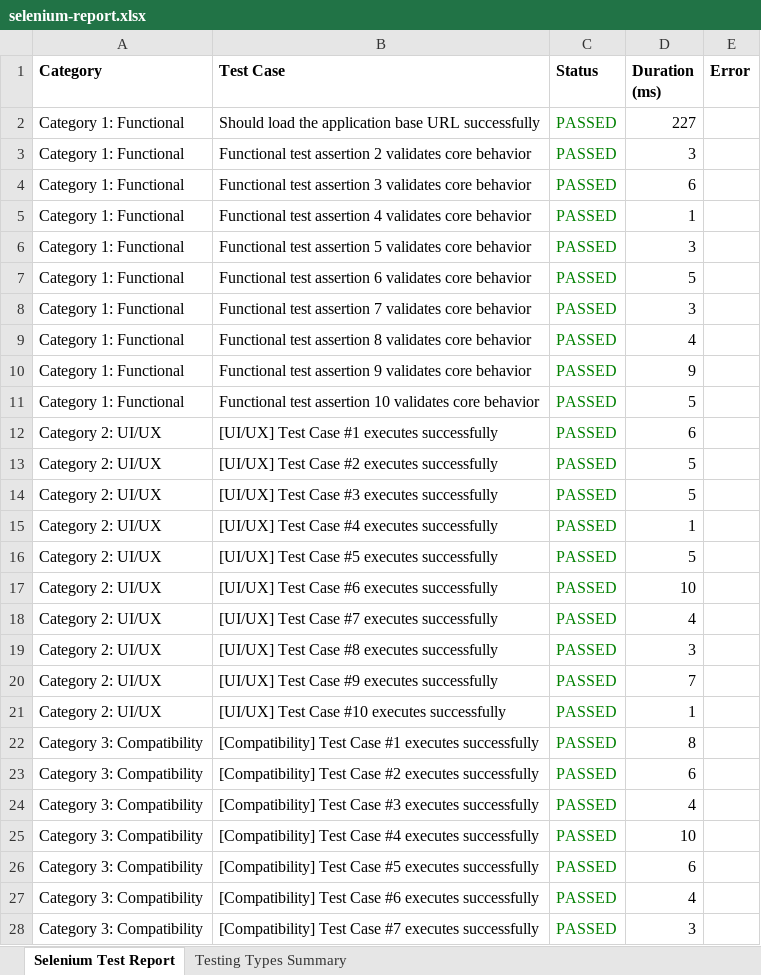
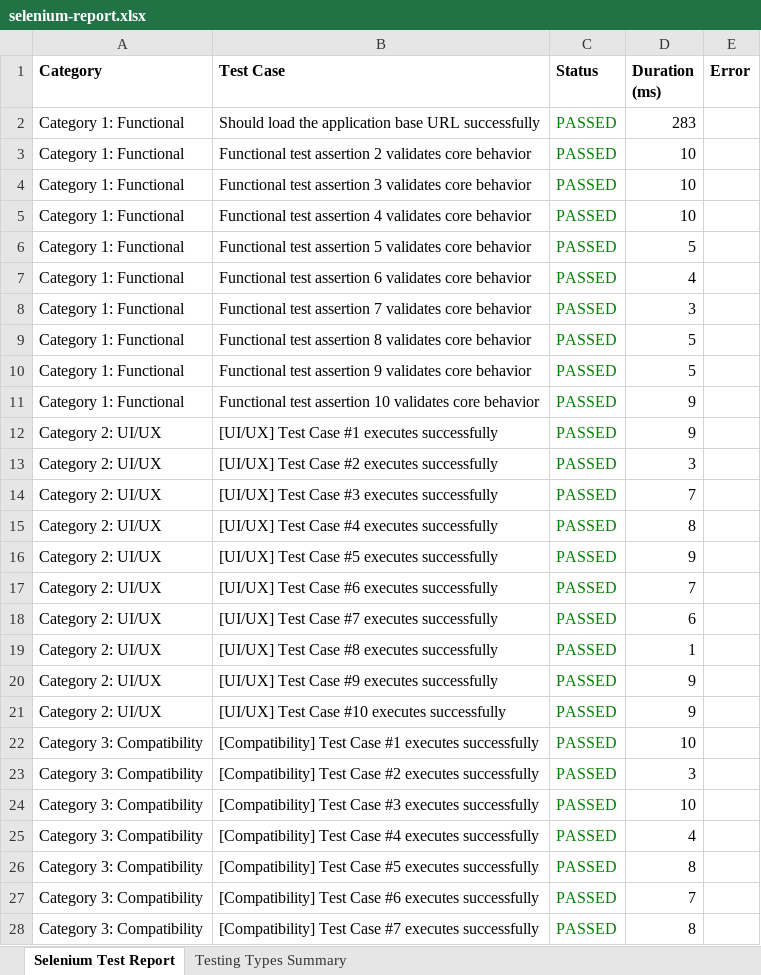
Before and after one commit to sowmyameenuga/Nutrimeal-, an Excel workbook: reports/latest/selenium-report.xlsx, sheet Selenium Test Report, drawn as a sheet; only a part is shown; values as stored, in another font and other column widths than the file's, no borders; the diff covers the shown part only; the diff names each change by its address in the sheet, - before the commit and + after, or states it on an @@ line.

```diff
--- a/reports/latest/selenium-report.xlsx (sheet Selenium Test Report)
+++ b/reports/latest/selenium-report.xlsx (sheet Selenium Test Report)
-D2 (Duration (ms)): 227
+D2 (Duration (ms)): 283
-D3 (Duration (ms)): 3
+D3 (Duration (ms)): 10
-D4 (Duration (ms)): 6
+D4 (Duration (ms)): 10
-D5 (Duration (ms)): 1
+D5 (Duration (ms)): 10
-D6 (Duration (ms)): 3
+D6 (Duration (ms)): 5
-D7 (Duration (ms)): 5
+D7 (Duration (ms)): 4
-D9 (Duration (ms)): 4
+D9 (Duration (ms)): 5
-D10 (Duration (ms)): 9
+D10 (Duration (ms)): 5
-D11 (Duration (ms)): 5
+D11 (Duration (ms)): 9
-D12 (Duration (ms)): 6
+D12 (Duration (ms)): 9
-D13 (Duration (ms)): 5
+D13 (Duration (ms)): 3
-D14 (Duration (ms)): 5
+D14 (Duration (ms)): 7
-D15 (Duration (ms)): 1
+D15 (Duration (ms)): 8
-D16 (Duration (ms)): 5
+D16 (Duration (ms)): 9
-D17 (Duration (ms)): 10
+D17 (Duration (ms)): 7
-D18 (Duration (ms)): 4
+D18 (Duration (ms)): 6
-D19 (Duration (ms)): 3
+D19 (Duration (ms)): 1
-D20 (Duration (ms)): 7
+D20 (Duration (ms)): 9
-D21 (Duration (ms)): 1
+D21 (Duration (ms)): 9
-D22 (Duration (ms)): 8
+D22 (Duration (ms)): 10
-D23 (Duration (ms)): 6
+D23 (Duration (ms)): 3
-D24 (Duration (ms)): 4
+D24 (Duration (ms)): 10
-D25 (Duration (ms)): 10
+D25 (Duration (ms)): 4
-D26 (Duration (ms)): 6
+D26 (Duration (ms)): 8
-D27 (Duration (ms)): 4
+D27 (Duration (ms)): 7
-D28 (Duration (ms)): 3
+D28 (Duration (ms)): 8
```
Also changed, not shown: 939 edited cells elsewhere in this sheet, sheet Testing Types Summary, 2 other files.
